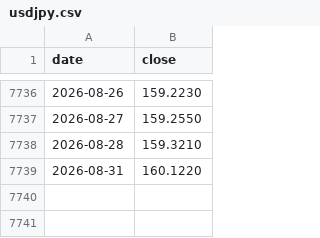
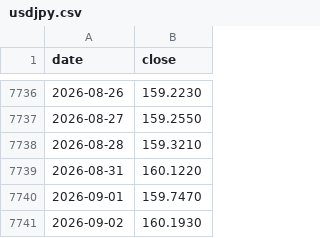
Before and after one commit to Tim-YonghoShin/dashboard, a CSV file: data/history/usdjpy.csv, drawn as a sheet; only a part is shown, gaps mark what is left out.

```diff
--- a/data/history/usdjpy.csv
+++ b/data/history/usdjpy.csv
@@ -7739 +7739,3 @@ date,close
 2026-08-31,160.1220
+2026-09-01,159.7470
+2026-09-02,160.1930
```
Also changed, not shown: data/history/dow.csv, data/history/gold.csv, 19 other files.
